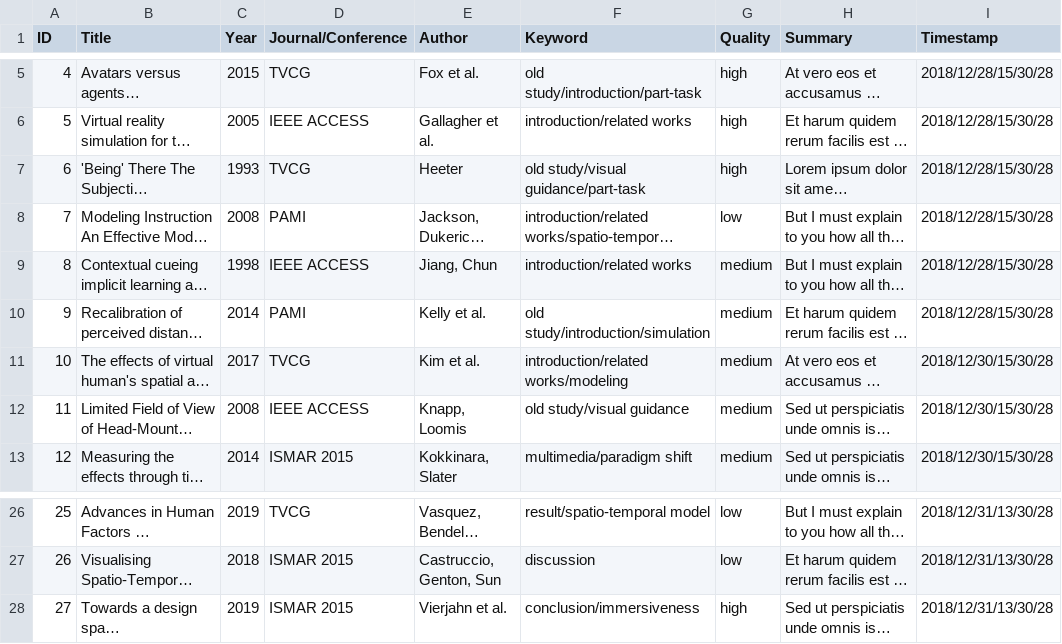
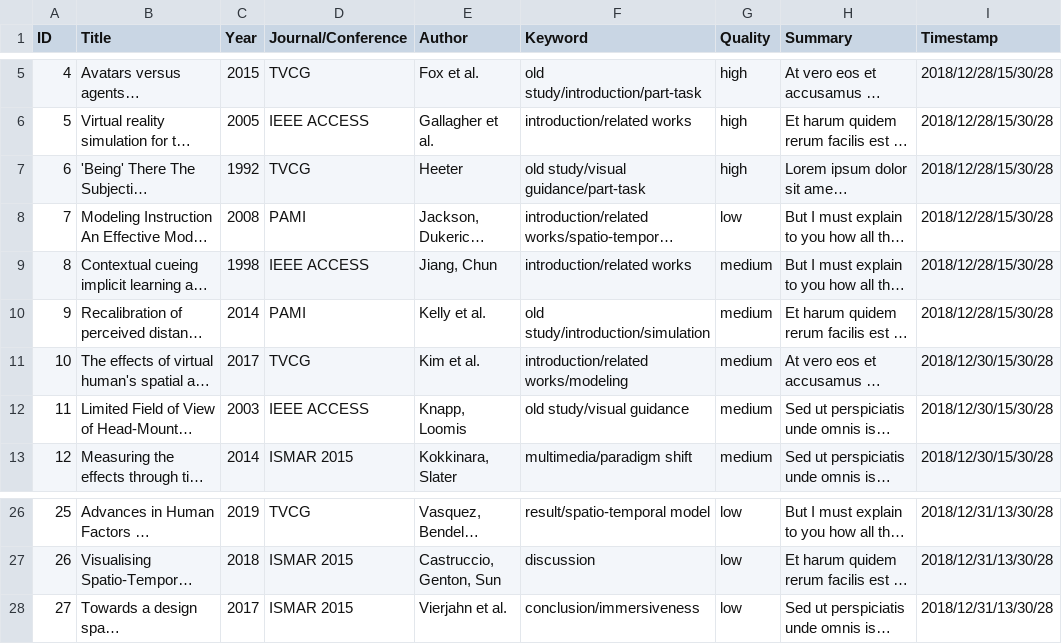
Before and after one commit to VirtualityForSafety/SharePaper, a CSV file: metadata/papers.csv, drawn as a sheet; only a part is shown, gaps mark what is left out; long unchanged cells end in …; the diff names each change by its address in the sheet, - before the commit and + after, or states it on an @@ line.

Commit message:
new entry update bug fixed

```diff
--- a/metadata/papers.csv
+++ b/metadata/papers.csv
-C7 (Year): 1993
+C7 (Year): 1992
-C12 (Year): 2008
+C12 (Year): 2003
-C28 (Year): 2019
+C28 (Year): 2017
-G28 (Quality): high
+G28 (Quality): low
```
Also changed, not shown: metadata/tags.csv, 2 other files.
